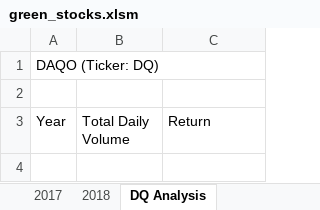
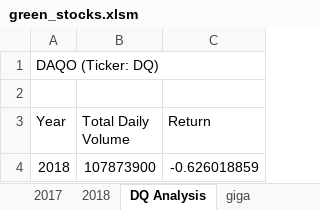
Before and after one commit to ianakt/stock-analysis, an Excel workbook: green_stocks.xlsm, sheet DQ Analysis, drawn as a sheet; values as stored, in another font and other column widths than the file's, no borders; the diff names each change by its address in the sheet, - before the commit and + after, or states it on an @@ line.

```diff
--- a/green_stocks.xlsm (sheet DQ Analysis)
+++ b/green_stocks.xlsm (sheet DQ Analysis)
+sheet tab: giga
+row 4: 2018 | 107873900 | -0.626018859
```
